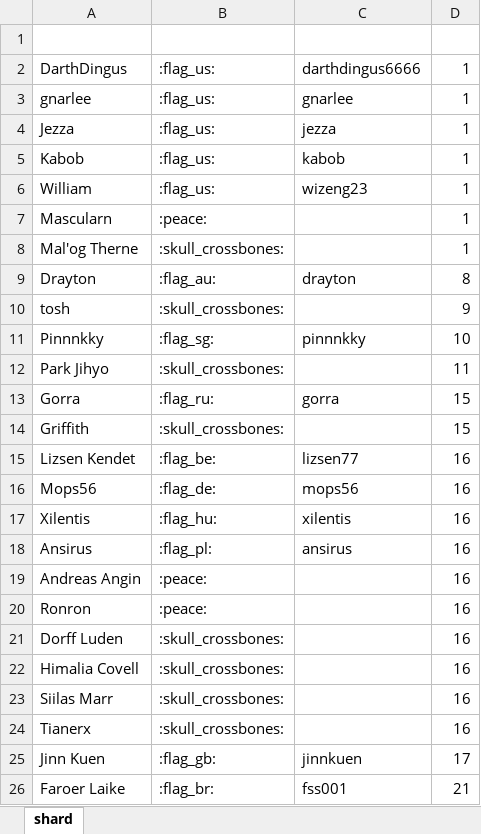
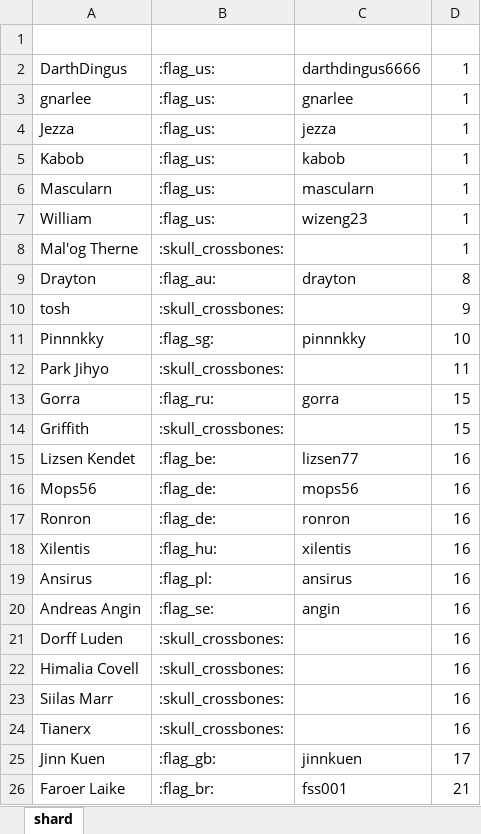
Before and after one commit to wjkawecki/swgoh-bots, an Excel workbook: data/BB8.xlsx, sheet shard, drawn as a sheet; only a part is shown; values as stored, in another font and other column widths than the file's, no borders; table styles not drawn; removed rows and columns are numbered as before the commit, all else as after; the diff names each change by its address in the sheet, - before the commit and + after, or states it on an @@ line.

Commit message:
update

```diff
--- a/data/BB8.xlsx (sheet shard)
+++ b/data/BB8.xlsx (sheet shard)
+row 6: Mascularn | :flag_us: | mascularn | 1
-row 7: Mascularn | :peace: |  | 1
+row 17: Ronron | :flag_de: | ronron | 16
-B20 (Flag): :peace:
+B20 (Flag): :flag_se:
-C20 (SWGOHGG): (empty)
+C20 (SWGOHGG): angin
-row 20: Ronron | :peace: |  | 16
```
